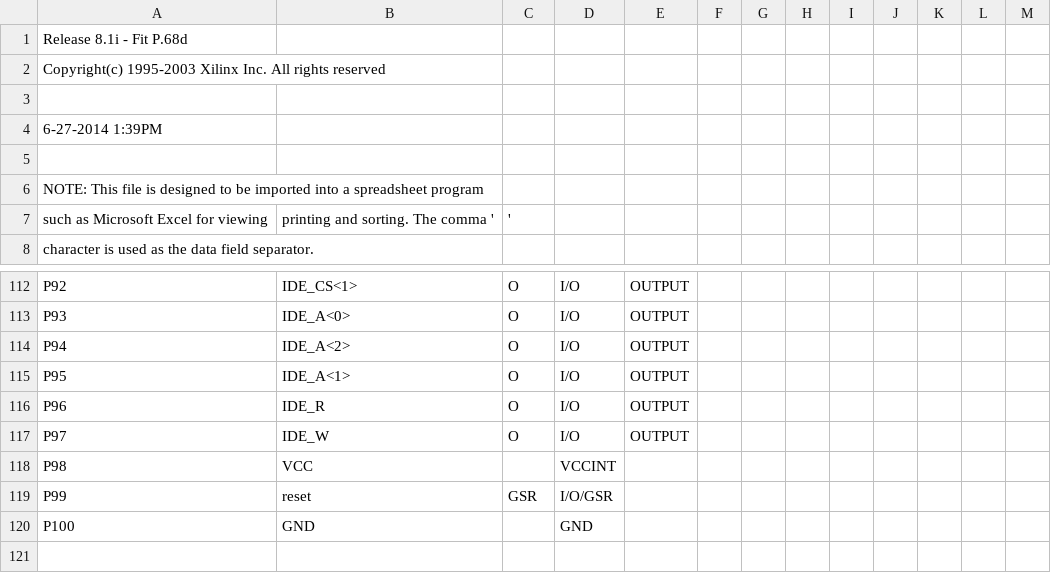
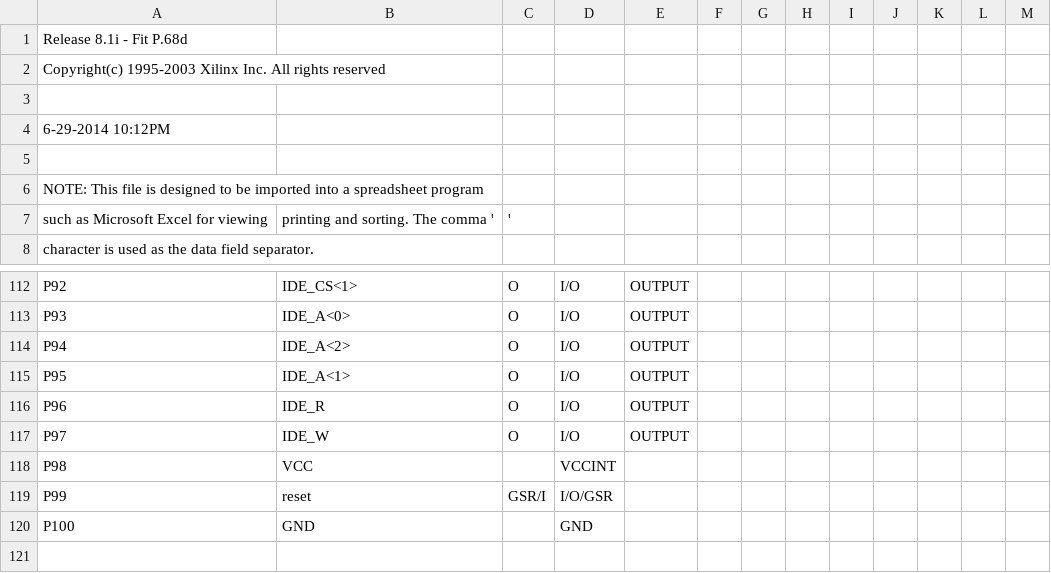
Before and after one commit to MHeinrichs/68030tk-SRAM_IDE-interface, a CSV file: Logic/RAm-Ctrl-V3.0-A1k-TK/RAMCtrl_pad.csv, drawn as a sheet; only a part is shown, gaps mark what is left out.

```diff
--- a/Logic/RAm-Ctrl-V3.0-A1k-TK/RAMCtrl_pad.csv
+++ b/Logic/RAm-Ctrl-V3.0-A1k-TK/RAMCtrl_pad.csv
@@ -3,3 +3,3 @@ Copyright(c) 1995-2003 Xilinx Inc. All rights reserved
 
- 6-27-2014  1:39PM
+ 6-29-2014 10:12PM
 
@@ -118,3 +118,3 @@ P97,IDE_W,O,I/O,OUTPUT,,,,,,,,,
 P98,VCC,,VCCINT,,,,,,,,,,
-P99,reset,GSR,I/O/GSR,,,,,,,,,,
+P99,reset,GSR/I,I/O/GSR,,,,,,,,,,
 P100,GND,,GND,,,,,,,,,,
```
Also changed, not shown: 49 other files.
